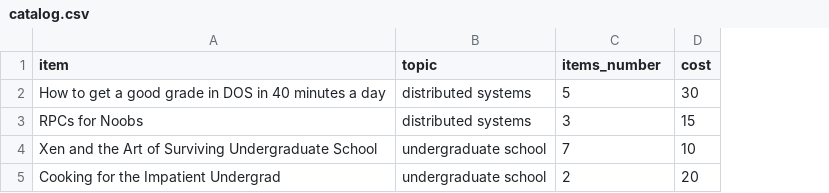
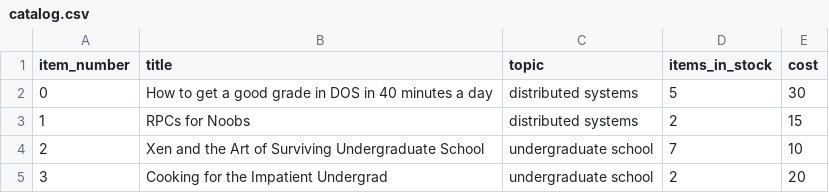
Before and after one commit to norasadder/Bazar, a CSV file: catalog/catalog.csv, drawn as a sheet; addresses are those after the commit; the diff names each change by its address in the sheet, - before the commit and + after, or states it on an @@ line.

```diff
--- a/catalog/catalog.csv
+++ b/catalog/catalog.csv
+column A (item_number), rows 2-5: 0 | 1 | 2 | 3
-B1: item
+B1: title
-D1: items_number
+D1: items_in_stock
-D3 (items_in_stock): 3
+D3 (items_in_stock): 2
```
Also changed, not shown: 6 other files.
